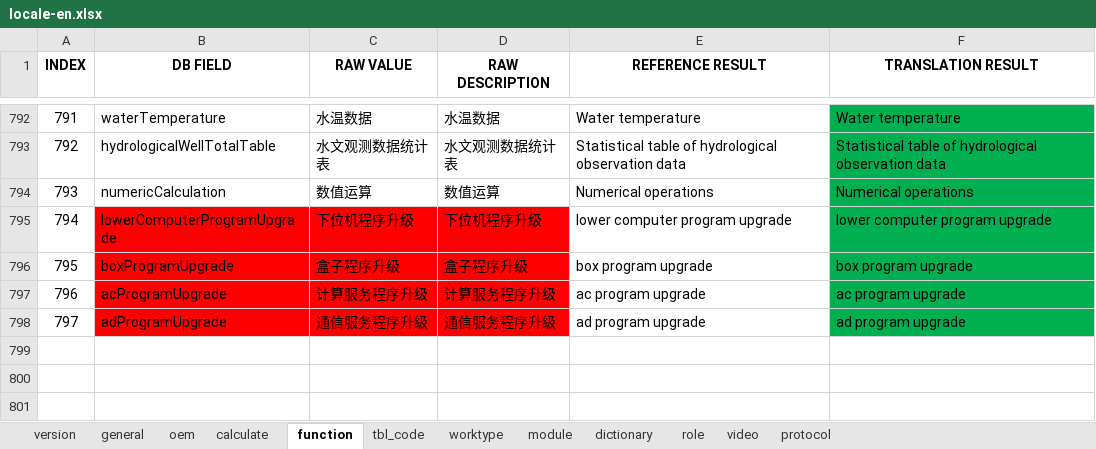
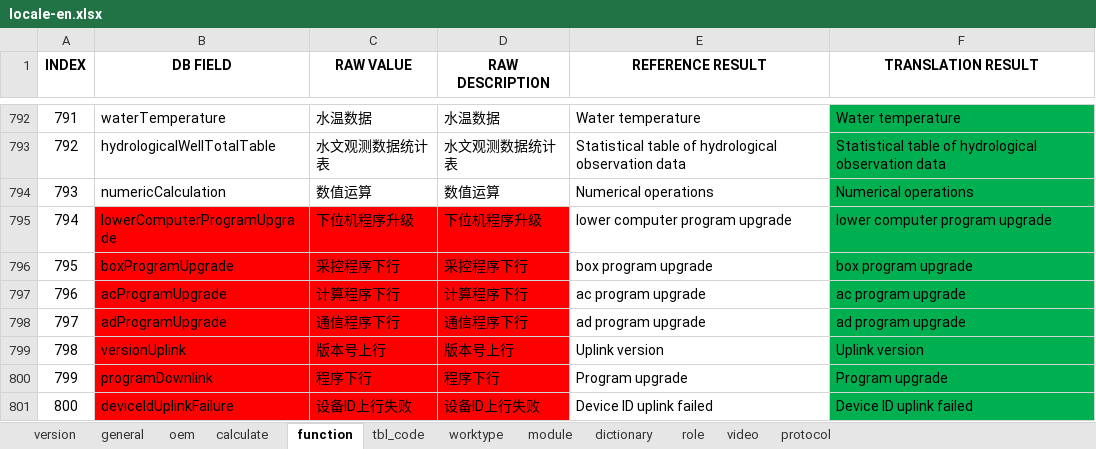
Before and after one commit to cosog/ap, an Excel workbook: WebRoot/oem/cnpc/locale/locale-en.xlsx, sheet function, drawn as a sheet; only a part is shown, gaps mark what is left out; values as stored, in another font and other column widths than the file's, no borders; the diff names each change by its address in the sheet, - before the commit and + after, or states it on an @@ line.

```diff
--- a/WebRoot/oem/cnpc/locale/locale-en.xlsx (sheet function)
+++ b/WebRoot/oem/cnpc/locale/locale-en.xlsx (sheet function)
-C796 (RAW VALUE): 盒子程序升级
+C796 (RAW VALUE): 采控程序下行
-D796 (RAW DESCRIPTION): 盒子程序升级
+D796 (RAW DESCRIPTION): 采控程序下行
-C797 (RAW VALUE): 计算服务程序升级
+C797 (RAW VALUE): 计算程序下行
-D797 (RAW DESCRIPTION): 计算服务程序升级
+D797 (RAW DESCRIPTION): 计算程序下行
-C798 (RAW VALUE): 通信服务程序升级
+C798 (RAW VALUE): 通信程序下行
-D798 (RAW DESCRIPTION): 通信服务程序升级
+D798 (RAW DESCRIPTION): 通信程序下行
+row 799: 798 | versionUplink | 版本号上行 | 版本号上行 | Uplink version | Uplink version
+row 800: 799 | programDownlink | 程序下行 | 程序下行 | Program upgrade | Program upgrade
+row 801: 800 | deviceIdUplinkFailure | 设备ID上行失败 | 设备ID上行失败 | Device ID uplink failed | Device ID uplink failed
```
Also changed, not shown: sheet version, WebRoot/oem/cnpc/locale/locale-ru.xlsx, WebRoot/oem/cnpc/locale/locale-zh_CN.xlsx, 23 other files.
